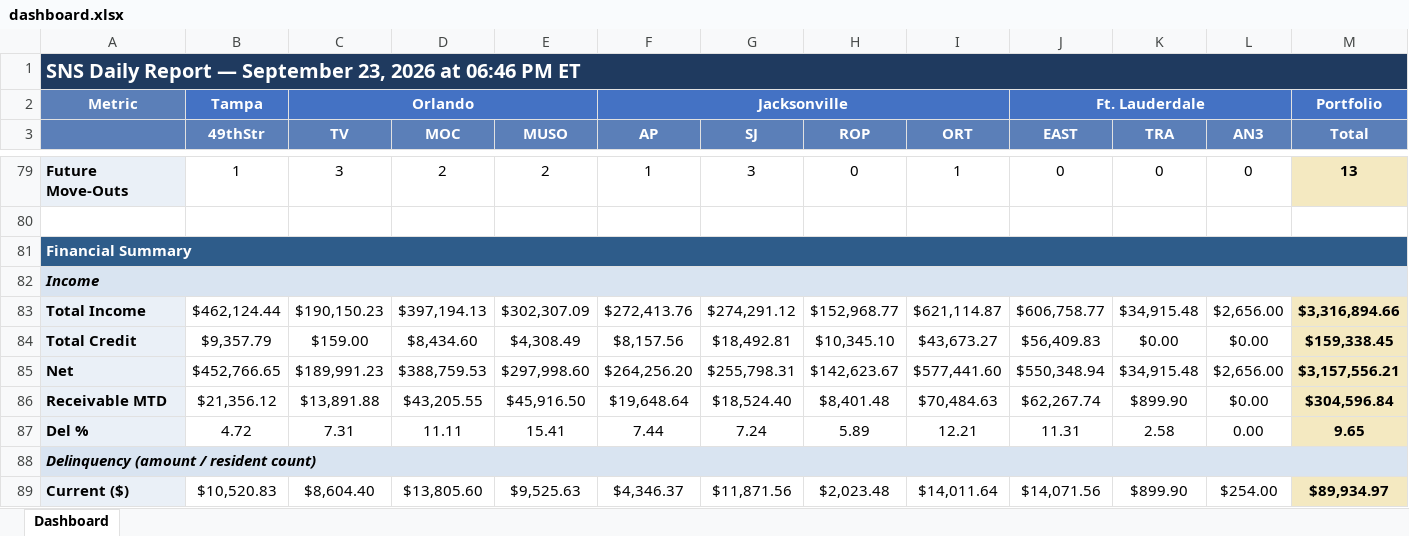
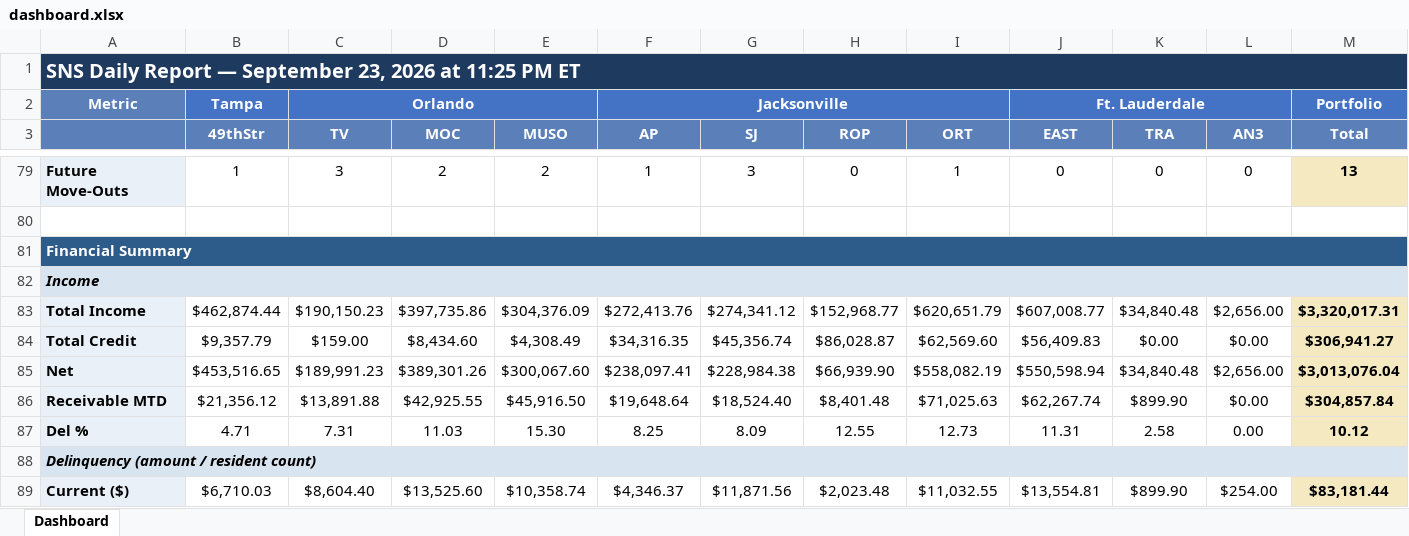
Before and after one commit to ymi-flowing/sns-daily-report, an Excel workbook: dashboard.xlsx, sheet Dashboard, drawn as a sheet; only a part is shown, gaps mark what is left out; values as stored, in another font and other column widths than the file's, no borders; removed rows and columns are numbered as before the commit, all else as after; the diff covers the shown part only; the diff names each change by its address in the sheet, - before the commit and + after, or states it on an @@ line.

```diff
--- a/dashboard.xlsx (sheet Dashboard)
+++ b/dashboard.xlsx (sheet Dashboard)
-A1: …2026 at 06:46 PM ET
+A1: …2026 at 11:25 PM ET
-B83 (49thStr): $462,124.44
+B83 (49thStr): $462,874.44
-D83 (MOC): $397,194.13
+D83 (MOC): $397,735.86
-E83 (MUSO): $302,307.09
+E83 (MUSO): $304,376.09
-G83 (SJ): $274,291.12
+G83 (SJ): $274,341.12
-I83 (ORT): $621,114.87
+I83 (ORT): $620,651.79
-J83 (EAST): $606,758.77
+J83 (EAST): $607,008.77
-K83 (TRA): $34,915.48
+K83 (TRA): $34,840.48
-M83 (Total): $3,316,894.66
+M83 (Total): $3,320,017.31
-F84 (AP): $8,157.56
+F84 (AP): $34,316.35
-G84 (SJ): $18,492.81
+G84 (SJ): $45,356.74
-H84 (ROP): $10,345.10
+H84 (ROP): $86,028.87
-I84 (ORT): $43,673.27
+I84 (ORT): $62,569.60
-M84 (Total): $159,338.45
+M84 (Total): $306,941.27
-row 85: Net | $452,766.65 | $189,991.23 | $388,759.53 | $297,998.60 | $264,256.20 | $255,798.31 | $142,623.67 | $577,441.60 | $550,348.94 | $34,915.48 | $2,656.00 | $3,157,556.21
+row 85: Net | $453,516.65 | $189,991.23 | $389,301.26 | $300,067.60 | $238,097.41 | $228,984.38 | $66,939.90 | $558,082.19 | $550,598.94 | $34,840.48 | $2,656.00 | $3,013,076.04
-D86 (MOC): $43,205.55
+D86 (MOC): $42,925.55
-I86 (ORT): $70,484.63
+I86 (ORT): $71,025.63
-M86 (Total): $304,596.84
+M86 (Total): $304,857.84
-B87 (49thStr): 4.72
+B87 (49thStr): 4.71
-D87 (MOC): 11.11
+D87 (MOC): 11.03
-E87 (MUSO): 15.41
+E87 (MUSO): 15.30
-F87 (AP): 7.44
+F87 (AP): 8.25
-G87 (SJ): 7.24
+G87 (SJ): 8.09
-H87 (ROP): 5.89
+H87 (ROP): 12.55
-I87 (ORT): 12.21
+I87 (ORT): 12.73
-M87 (Total): 9.65
+M87 (Total): 10.12
-B89 (49thStr): $10,520.83
+B89 (49thStr): $6,710.03
-D89 (MOC): $13,805.60
+D89 (MOC): $13,525.60
-E89 (MUSO): $9,525.63
+E89 (MUSO): $10,358.74
-I89 (ORT): $14,011.64
+I89 (ORT): $11,032.55
-J89 (EAST): $14,071.56
+J89 (EAST): $13,554.81
-M89 (Total): $89,934.97
+M89 (Total): $83,181.44
```
Also changed, not shown: 1 added row, 1 removed row and 78 edited cells elsewhere in this sheet, 1 other file.
